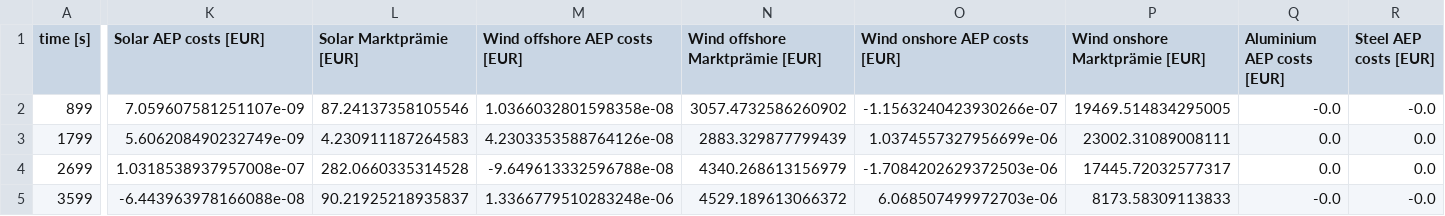
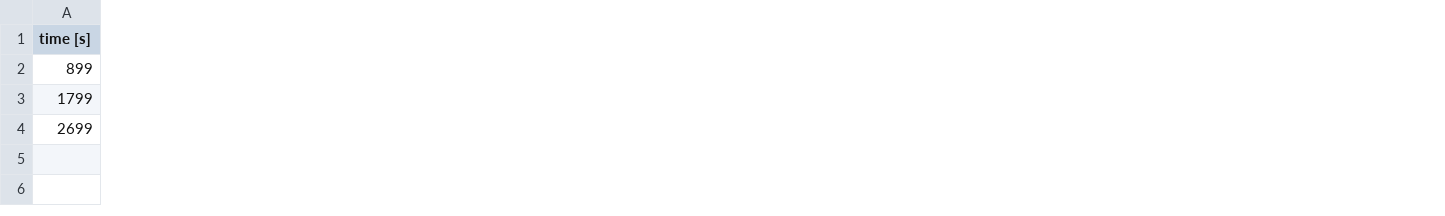
Before and after one commit to klaramarieschrade/SmartBalancing_2019, a CSV file: 01_hist_data/hist_Sim_output_period_noFCR_f_calc_orig.csv, drawn as a sheet; only a part is shown, gaps mark what is left out; rows hold the shown columns only; the diff covers the shown part only; the diff names each change by its address in the sheet, - before the commit and + after, or states it on an @@ line.

Commit message:
adjust k_now, AEP calc

```diff
--- a/01_hist_data/hist_Sim_output_period_noFCR_f_calc_orig.csv
+++ b/01_hist_data/hist_Sim_output_period_noFCR_f_calc_orig.csv
-column K (Solar AEP costs [EUR]), rows 2-4: 7.059607581251107e-09 | 5.606208490232749e-09 | 1.0318538937957008e-07
-column L (Solar Marktprämie [EUR]), rows 2-4: 87.24137358105546 | 4.230911187264583 | 282.0660335314528
-column M (Wind offshore AEP costs [EUR]), rows 2-4: 1.0366032801598358e-08 | 4.2303353588764126e-08 | -9.649613332596788e-08
-column N (Wind offshore Marktprämie [EUR]), rows 2-4: 3057.4732586260902 | 2883.329877799439 | 4340.268613156979
-column O (Wind onshore AEP costs [EUR]), rows 2-4: -1.1563240423930266e-07 | 1.0374557327956699e-06 | -1.7084202629372503e-06
-column P (Wind onshore Marktprämie [EUR]), rows 2-4: 19469.514834295005 | 23002.31089008111 | 17445.72032577317
-column Q (Aluminium AEP costs [EUR]), rows 2-4: -0.0 | 0.0 | 0.0
-column R (Steel AEP costs [EUR]), rows 2-4: -0.0 | 0.0 | 0.0
-row 5: 3599 | -6.443963978166088e-08 | 90.21925218935837 | 1.3366779510283248e-06 | 4529.189613066372 | 6.068507499972703e-06 | 8173.58309113833 | -0.0 | -0.0
```
Also changed, not shown: 4 removed columns and 16 edited cells elsewhere in this file, 4 other files.
